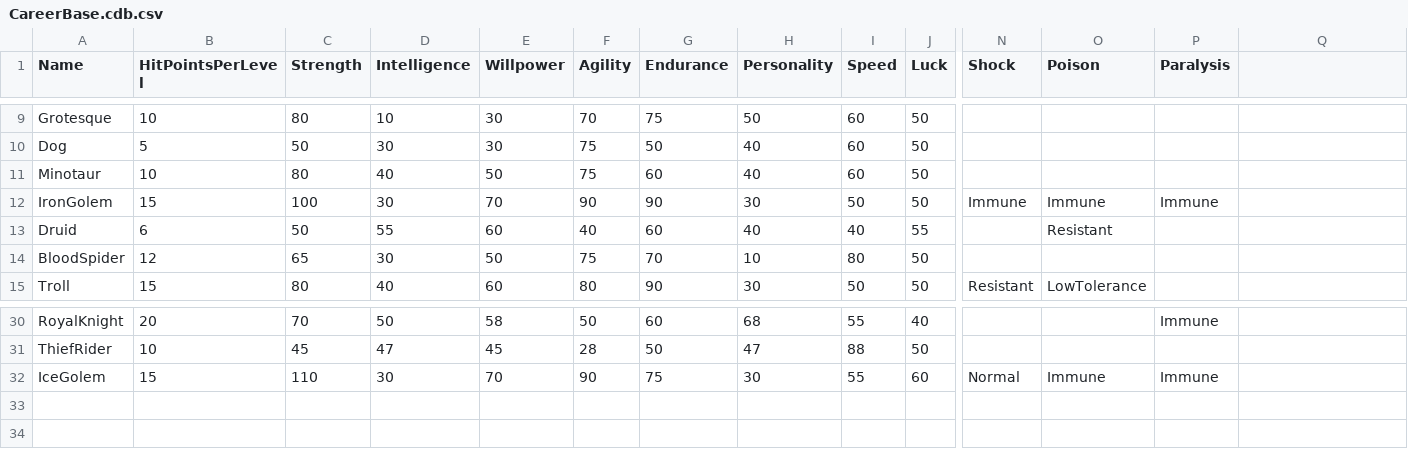
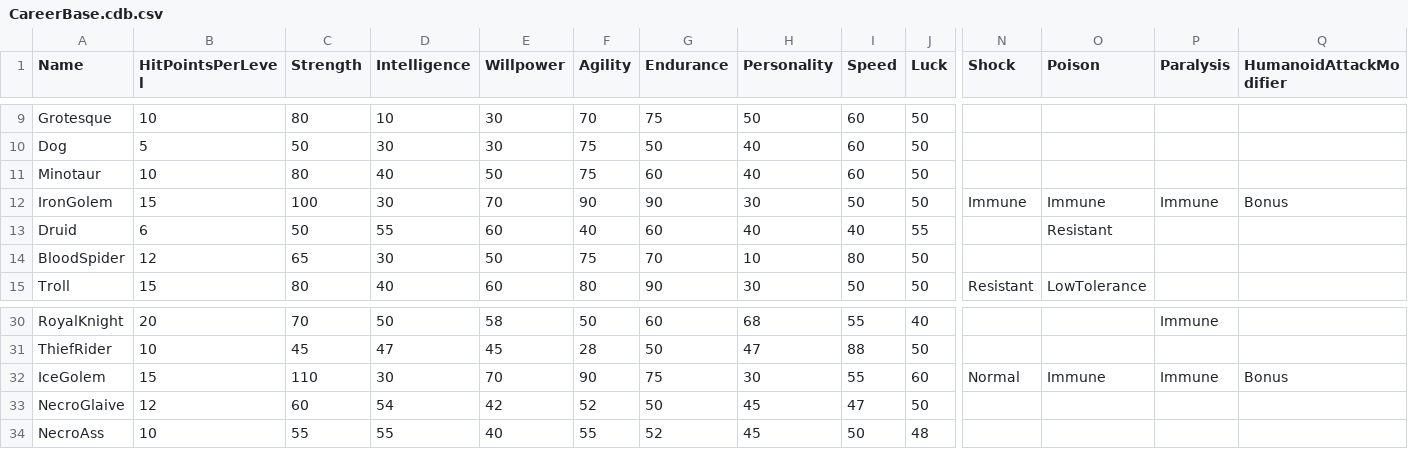
Before and after one commit to SquidKamer/DaggerfallBestiaryProject, a CSV file: CareerBase.cdb.csv, drawn as a sheet; only a part is shown, gaps mark what is left out; rows hold the shown columns only; the diff names each change by its address in the sheet, - before the commit and + after, or states it on an @@ line.

```diff
--- a/CareerBase.cdb.csv
+++ b/CareerBase.cdb.csv
-Q1: (empty)
+Q1: HumanoidAttackModifier
-Q12 (HumanoidAttackModifier): (empty)
+Q12 (HumanoidAttackModifier): Bonus
-Q32 (HumanoidAttackModifier): (empty)
+Q32 (HumanoidAttackModifier): Bonus
+row 33: NecroGlaive | 12 | 60 | 54 | 42 | 52 | 50 | 45 | 47 | 50
+row 34: NecroAss | 10 | 55 | 55 | 40 | 55 | 52 | 45 | 50 | 48
```
Also changed, not shown: ClassBase.mdb.csv.
